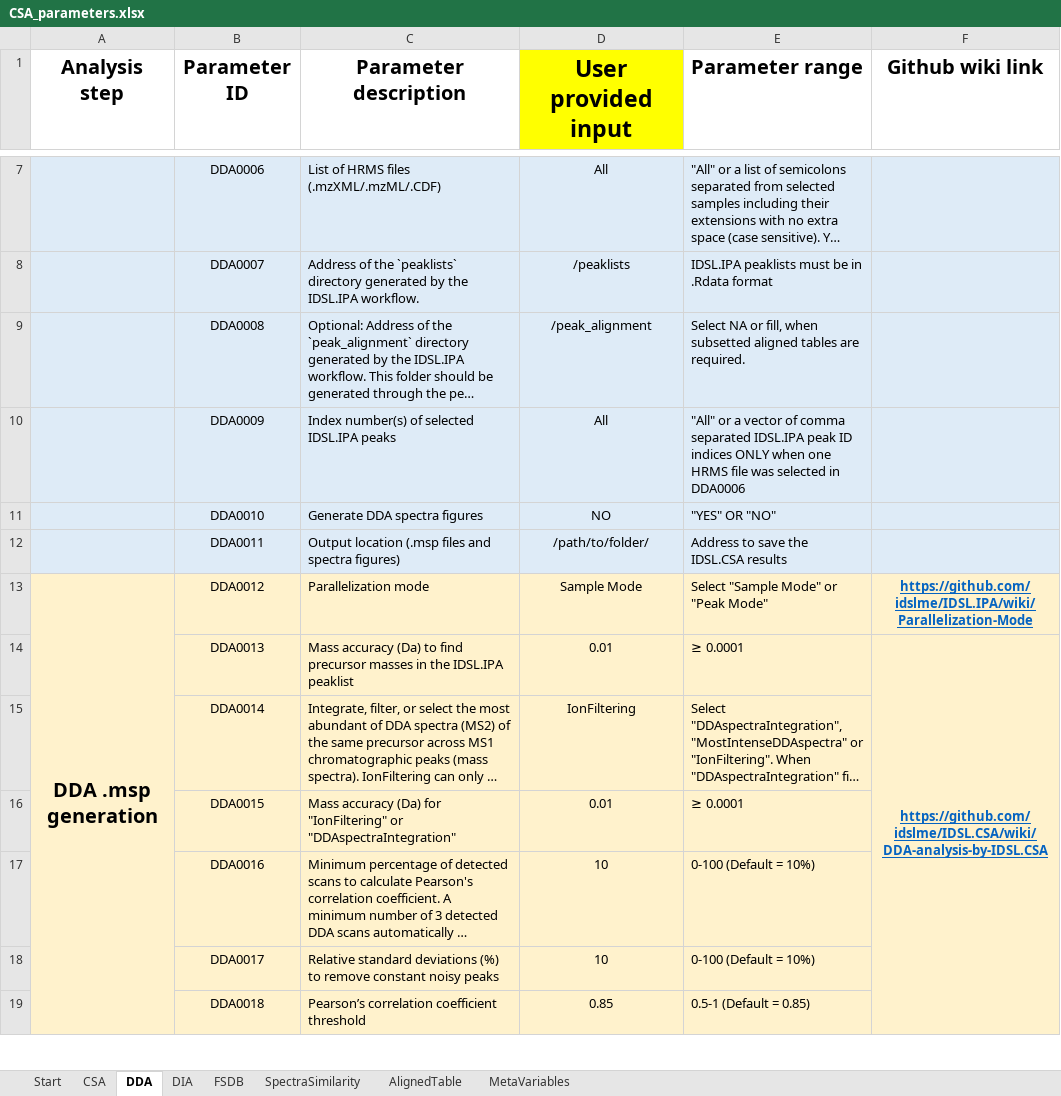
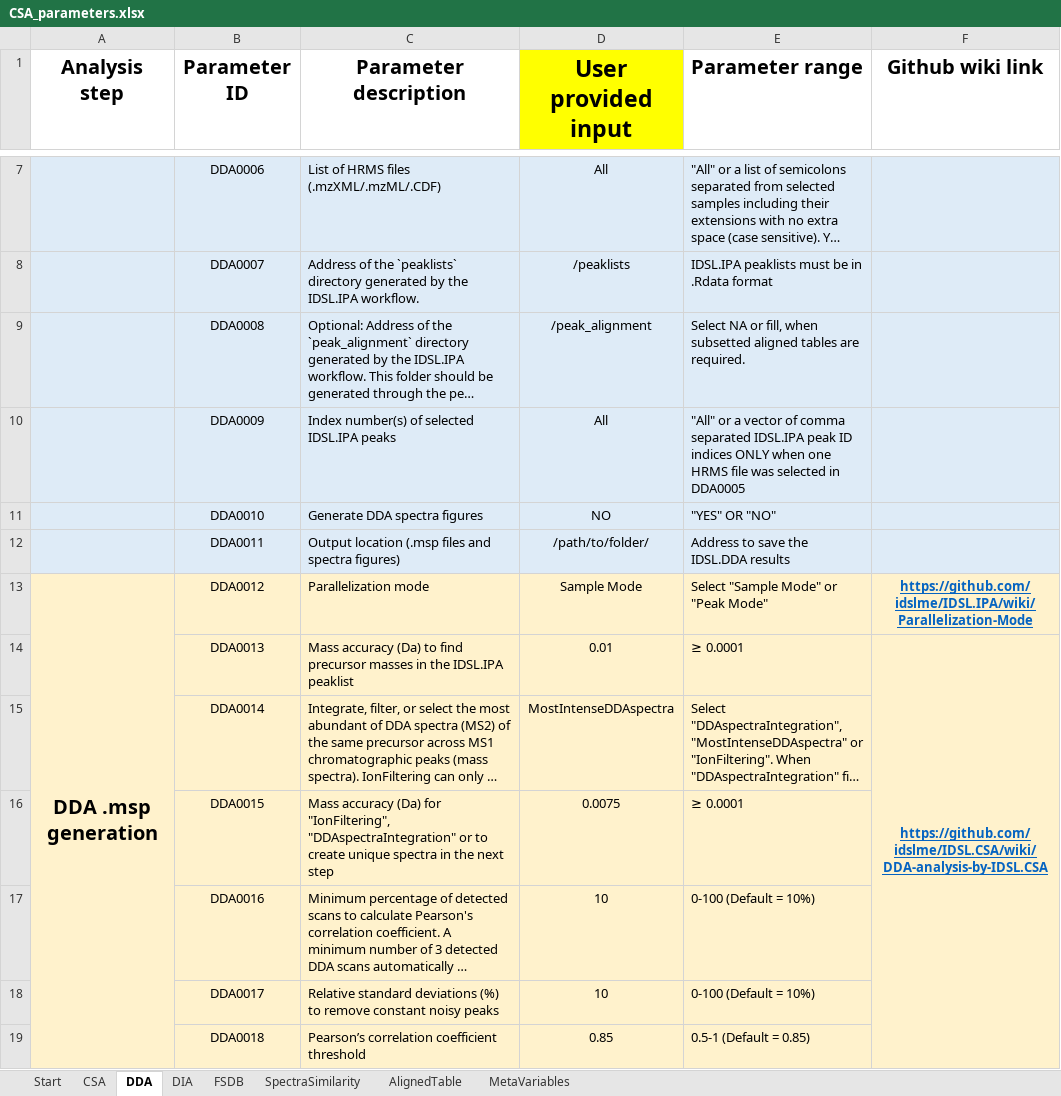
Before and after one commit to idslme/IDSL.CSA, an Excel workbook: CSA_parameters.xlsx, sheet DDA, drawn as a sheet; only a part is shown, gaps mark what is left out; long unchanged cells end in …; values as stored, in another font and other column widths than the file's, no borders; the diff covers the shown part only; the diff names each change by its address in the sheet, - before the commit and + after, or states it on an @@ line.

```diff
--- a/CSA_parameters.xlsx (sheet DDA)
+++ b/CSA_parameters.xlsx (sheet DDA)
-E10 (Parameter range): …selected in DDA0006
+E10 (Parameter range): …selected in DDA0005
-E12 (Parameter range): Address to save the IDSL.CSA results
+E12 (Parameter range): Address to save the IDSL.DDA results
-D15 (User provided input): IonFiltering
+D15 (User provided input): MostIntenseDDAspectra
-C16 (Parameter description): …(Da) for "IonFiltering" or "DDAspectraIntegration"
+C16 (Parameter description): …(Da) for "IonFiltering", "DDAspectraIntegration" or to create unique spectra in the next step
-D16 (User provided input): 0.01
+D16 (User provided input): 0.0075
```
Also changed, not shown: 3 added rows, 20 edited cells, cell formats and merged cells elsewhere in this sheet, sheet CSA, sheet DIA, sheet AlignedTable, sheet MetaVariables, sheet SpectraSimilarity, sheet FSDB, formulas that keep their value, IDSL.CSA/inst/extdata/CSA_parameters.xlsx, 17 other files.
